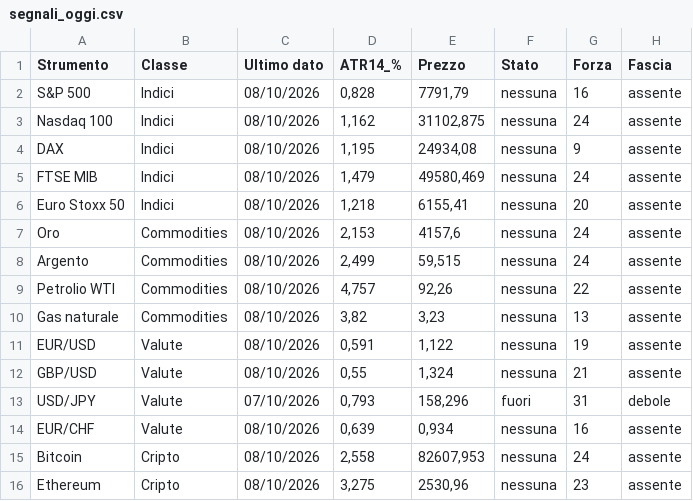
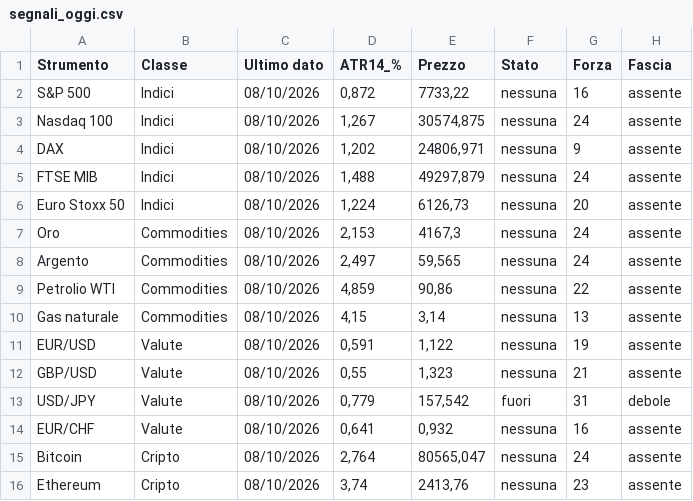
Before and after one commit to ingalessandrosessa-sudo/Trend, a CSV file: docs/dati/segnali_oggi.csv, drawn as a sheet; only a part is shown; the diff names each change by its address in the sheet, - before the commit and + after, or states it on an @@ line.

```diff
--- a/docs/dati/segnali_oggi.csv
+++ b/docs/dati/segnali_oggi.csv
-D2 (ATR14_%): 0,828
+D2 (ATR14_%): 0,872
-E2 (Prezzo): 7791,79
+E2 (Prezzo): 7733,22
-D3 (ATR14_%): 1,162
+D3 (ATR14_%): 1,267
-E3 (Prezzo): 31102,875
+E3 (Prezzo): 30574,875
-D4 (ATR14_%): 1,195
+D4 (ATR14_%): 1,202
-E4 (Prezzo): 24934,08
+E4 (Prezzo): 24806,971
-D5 (ATR14_%): 1,479
+D5 (ATR14_%): 1,488
-E5 (Prezzo): 49580,469
+E5 (Prezzo): 49297,879
-D6 (ATR14_%): 1,218
+D6 (ATR14_%): 1,224
-E6 (Prezzo): 6155,41
+E6 (Prezzo): 6126,73
-E7 (Prezzo): 4157,6
+E7 (Prezzo): 4167,3
-D8 (ATR14_%): 2,499
+D8 (ATR14_%): 2,497
-E8 (Prezzo): 59,515
+E8 (Prezzo): 59,565
-D9 (ATR14_%): 4,757
+D9 (ATR14_%): 4,859
-E9 (Prezzo): 92,26
+E9 (Prezzo): 90,86
-D10 (ATR14_%): 3,82
+D10 (ATR14_%): 4,15
-E10 (Prezzo): 3,23
+E10 (Prezzo): 3,14
-E12 (Prezzo): 1,324
+E12 (Prezzo): 1,323
-C13 (Ultimo dato): 07/10/2026
+C13 (Ultimo dato): 08/10/2026
-D13 (ATR14_%): 0,793
+D13 (ATR14_%): 0,779
-E13 (Prezzo): 158,296
+E13 (Prezzo): 157,542
-D14 (ATR14_%): 0,639
+D14 (ATR14_%): 0,641
-E14 (Prezzo): 0,934
+E14 (Prezzo): 0,932
-D15 (ATR14_%): 2,558
+D15 (ATR14_%): 2,764
-E15 (Prezzo): 82607,953
+E15 (Prezzo): 80565,047
-D16 (ATR14_%): 3,275
+D16 (ATR14_%): 3,74
-E16 (Prezzo): 2530,96
+E16 (Prezzo): 2413,76
```
Also changed, not shown: docs/dati/radar_storico_v2.csv, 2 other files.
